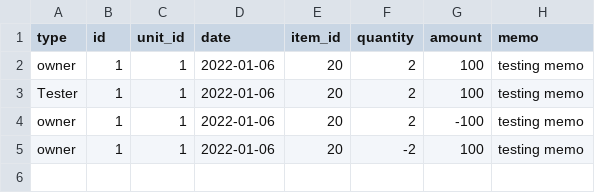
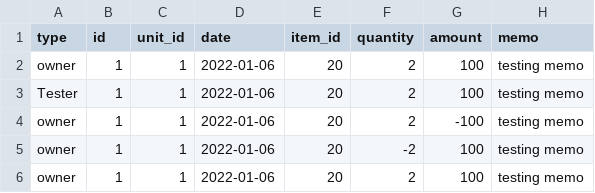
Before and after one commit to perumal006/uploads, a CSV file: ChargeImport.csv, drawn as a sheet.

Commit message:
Update ChargeImport.csv

```diff
--- a/ChargeImport.csv
+++ b/ChargeImport.csv
@@ -5 +5,2 @@ owner,1,1,2022-01-06,20,2,-100,testing memo,
 owner,1,1,2022-01-06,20,-2,100,testing memo,
+owner,1,1,2022-01-06,20,2,100,testing memo,
```
